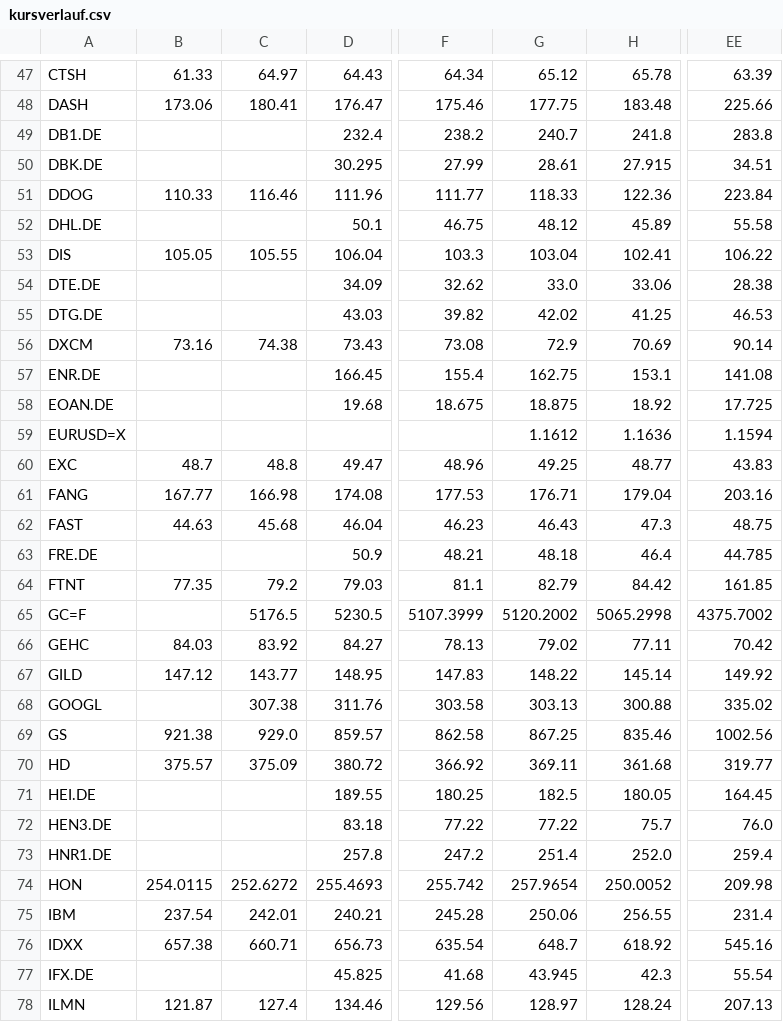
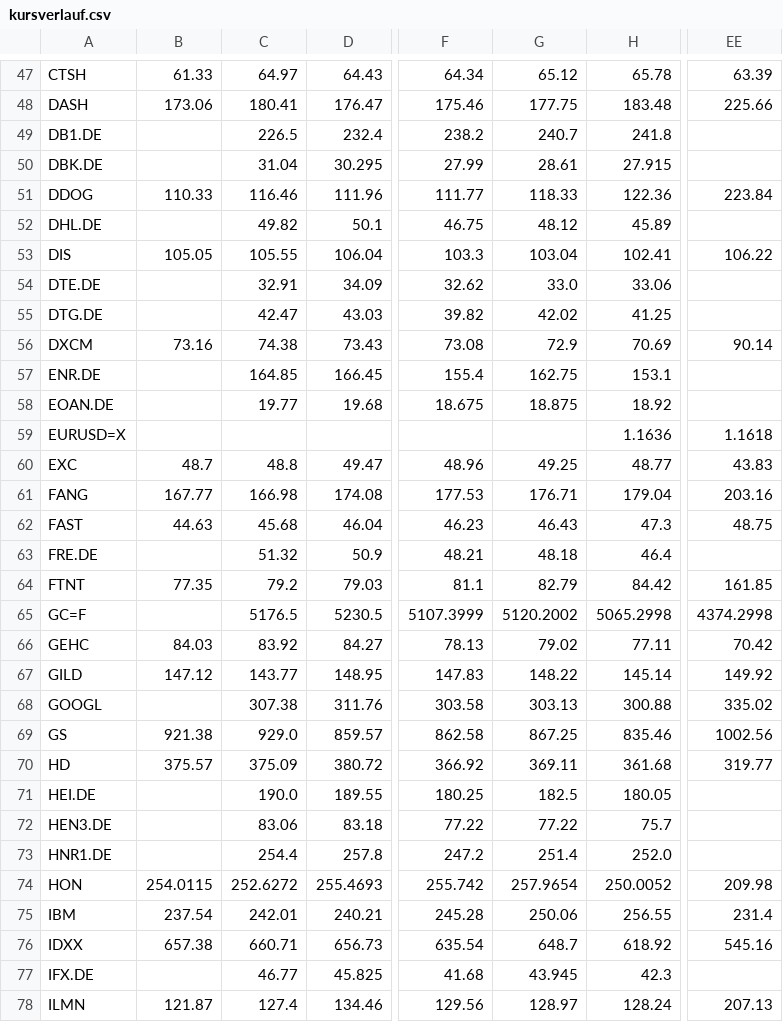
Before and after one commit to hahnpeterph-pixel/boersen-screening, a CSV file: docs/kursverlauf.csv, drawn as a sheet; only a part is shown, gaps mark what is left out; the diff covers the shown part only; the diff names each change by its address in the sheet, - before the commit and + after, or states it on an @@ line.

```diff
--- a/docs/kursverlauf.csv
+++ b/docs/kursverlauf.csv
-C49: (empty)
+C49: 226.5
-EE49: 283.8
+EE49: (empty)
-C50: (empty)
+C50: 31.04
-EE50: 34.51
+EE50: (empty)
-C52: (empty)
+C52: 49.82
-EE52: 55.58
+EE52: (empty)
-C54: (empty)
+C54: 32.91
-EE54: 28.38
+EE54: (empty)
-C55: (empty)
+C55: 42.47
-EE55: 46.53
+EE55: (empty)
-C57: (empty)
+C57: 164.85
-EE57: 141.08
+EE57: (empty)
-C58: (empty)
+C58: 19.77
-EE58: 17.725
+EE58: (empty)
-G59: 1.1612
+G59: (empty)
-EE59: 1.1594
+EE59: 1.1618
-C63: (empty)
+C63: 51.32
-EE63: 44.785
+EE63: (empty)
-EE65: 4375.7002
+EE65: 4374.2998
-C71: (empty)
+C71: 190.0
-EE71: 164.45
+EE71: (empty)
-C72: (empty)
+C72: 83.06
-EE72: 76.0
+EE72: (empty)
-C73: (empty)
+C73: 254.4
-EE73: 259.4
+EE73: (empty)
-C77: (empty)
+C77: 46.77
-EE77: 55.54
+EE77: (empty)
```
Also changed, not shown: 59 edited cells elsewhere in this file, docs/analysten.csv, docs/marktdaten.csv, 11 other files.
